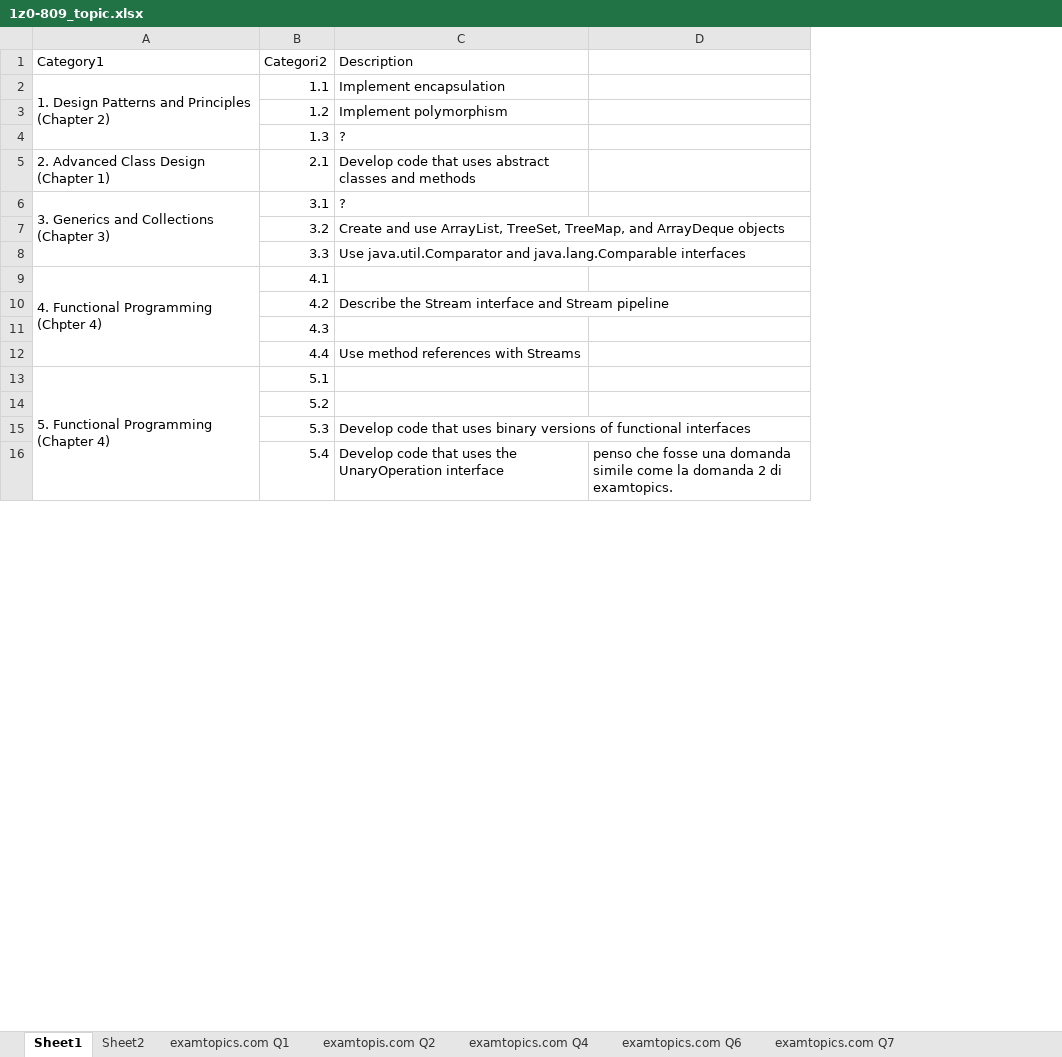
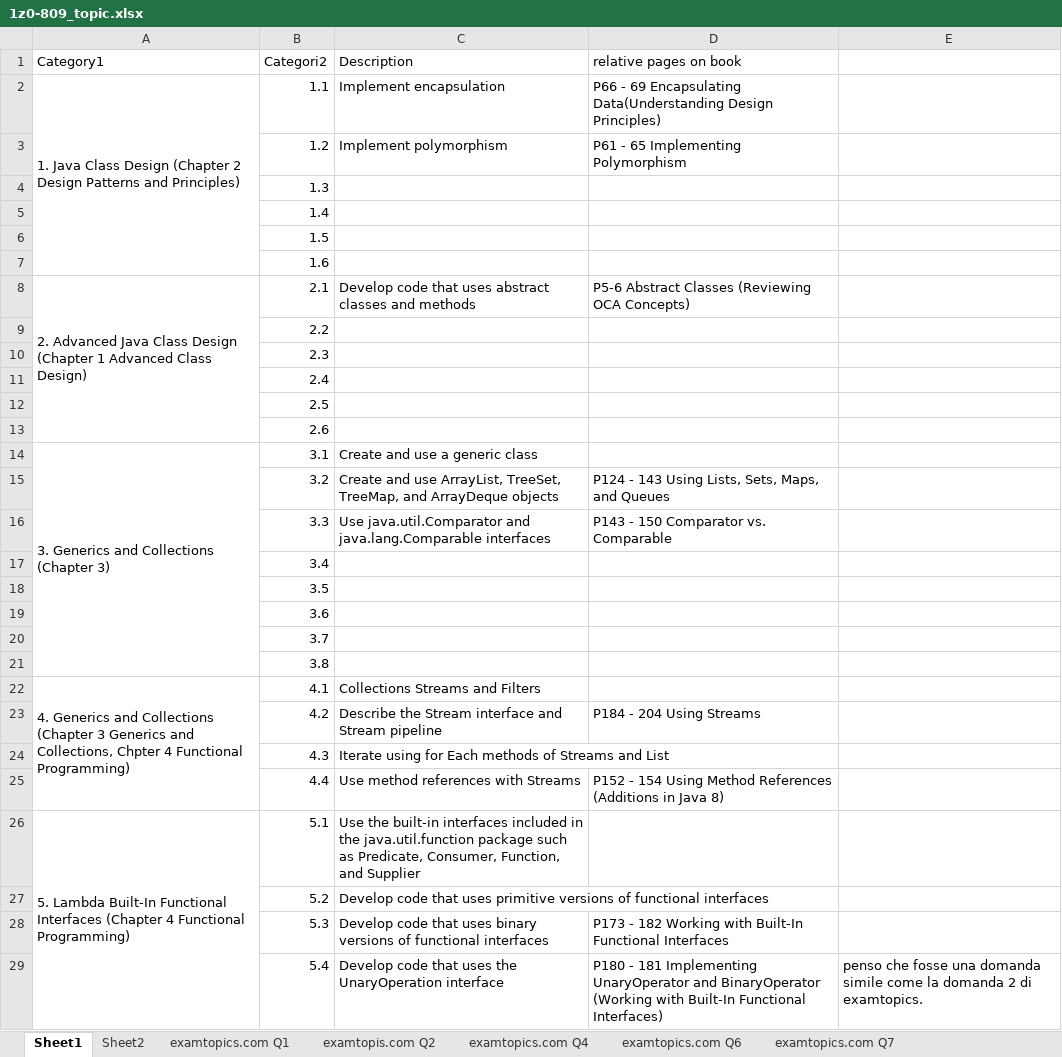
Before and after one commit to hiroki83/EXAM_1Z0-809, an Excel workbook: 1z0-809_topic.xlsx, sheet Sheet1, drawn as a sheet; only a part is shown; values as stored, in another font and other column widths than the file's, no cell formats; addresses are those after the commit; the diff covers the shown part only; the diff names each change by its address in the sheet, - before the commit and + after, or states it on an @@ line.

Commit message:
update excel file

```diff
--- a/1z0-809_topic.xlsx (sheet Sheet1)
+++ b/1z0-809_topic.xlsx (sheet Sheet1)
+column D (relative pages on book), rows 2-3: P66 - 69 Encapsulating Data(Understanding Design Principles) | P61 - 65 Implementing Polymorphism; row 8: P5-6 Abstract Classes (Reviewing OCA Concepts); rows 15-16: P124 - 143 Using Lists, Sets, Maps, and Queues | P143 - 150 Comparator vs. Comparable; rows 23-29: P184 - 204 Using Streams |  | P152 - 154 Using Method References (Additions in Java 8) |  |  | P173 - 182 Working with Built-In Functional Interfaces | P180 - 181 Implementing UnaryOperator and BinaryOperator (Working with Built-In Functional Interfaces)
-A2 (Category1): 1. Design Patterns and Principles (Chapter 2)
+A2 (Category1): 1. Java Class Design (Chapter 2 Design Patterns and Principles)
-C4 (Description): ?
+C4 (Description): (empty)
+row 5:  | 1.4
+row 6:  | 1.5
+row 7:  | 1.6
-A8 (Category1): 2. Advanced Class Design (Chapter 1)
+A8 (Category1): 2. Advanced Java Class Design (Chapter 1 Advanced Class Design)
+A8:A13 merged
+row 9:  | 2.2
+row 10:  | 2.3
+row 11:  | 2.4
+row 12:  | 2.5
+row 13:  | 2.6
-C14 (Description): ?
+C14 (Description): Create and use a generic class
+row 17:  | 3.4
+row 18:  | 3.5
+row 19:  | 3.6
+row 20:  | 3.7
+row 21:  | 3.8
-A22 (Category1): 4. Functional Programming (Chpter 4)
+A22 (Category1): 4. Generics and Collections (Chapter 3 Generics and Collections, Chpter 4 Functional Programming)
-C22 (Description): (empty)
+C22 (Description): Collections Streams and Filters
-C24 (Description): (empty)
+C24 (Description): Iterate using for Each methods of Streams and List
-A26 (Category1): 5. Functional Programming (Chapter 4)
+A26 (Category1): 5. Lambda Built-In Functional Interfaces (Chapter 4 Functional Programming)
-C26 (Description): (empty)
+C26 (Description): Use the built-in interfaces included in the java.util.function package such as Predicate, Consumer, Function, and Supplier
-C27 (Description): (empty)
+C27 (Description): Develop code that uses primitive versions of functional interfaces
```
Also changed, not shown: 8 added rows, 17 edited cells and merged cells elsewhere in this sheet, cell formats.
